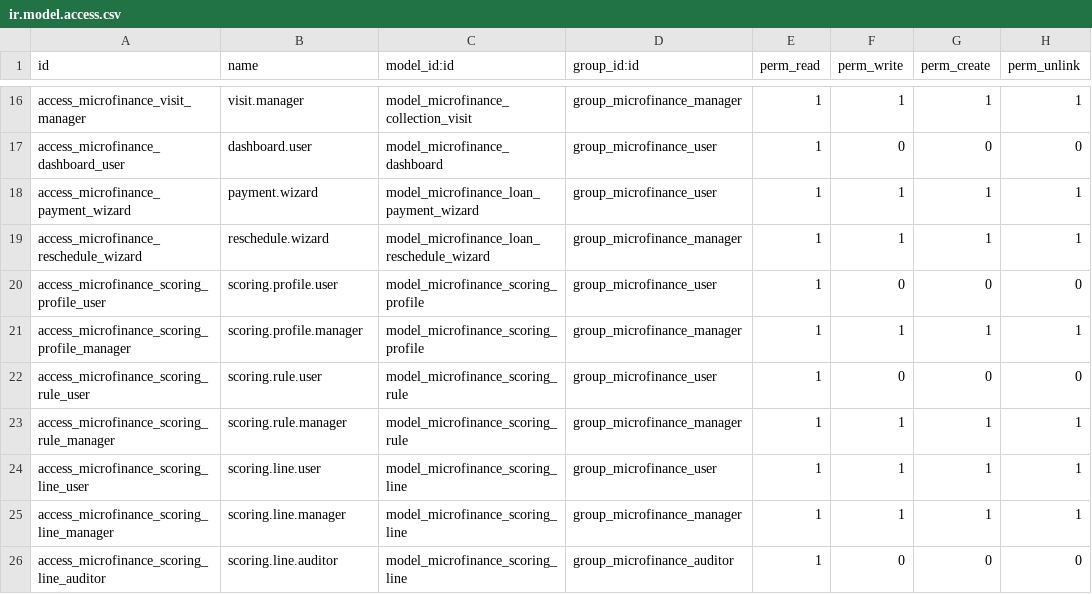
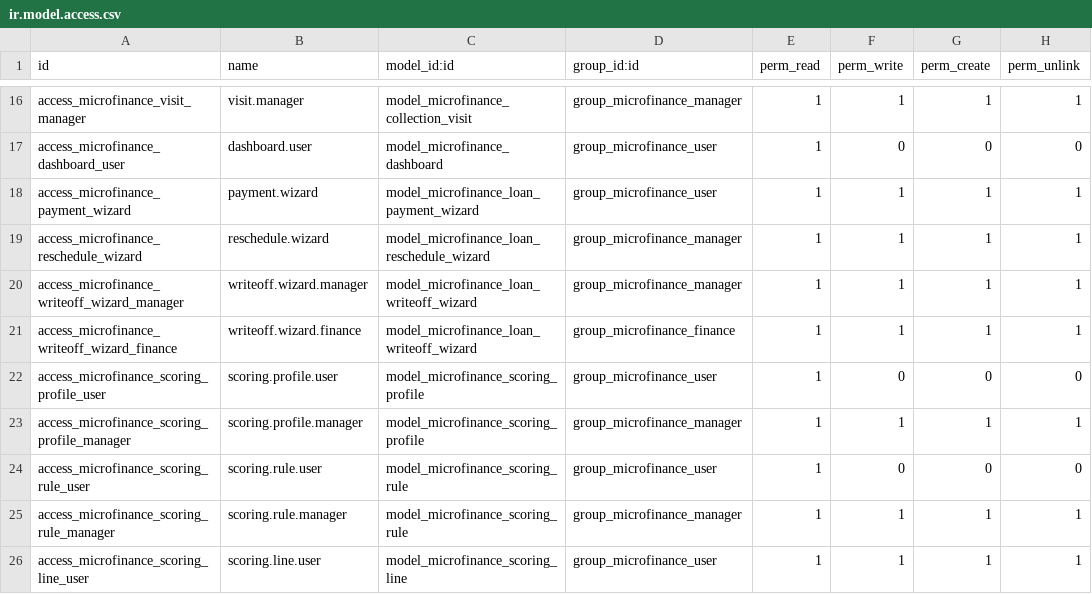
Before and after one commit to jeranut/imf, a CSV file: microfinance_loan_management/security/ir.model.access.csv, drawn as a sheet; only a part is shown, gaps mark what is left out; the shorter side is filled out with more unchanged rows.

Commit message:
Add loan write-off (passage en perte)
New 'written_off' loan state reachable from active/defaulted via
action_write_off(), which opens a wizard requiring a reason and a
write-off date. Confirming posts an account.move debiting the
product's write_off_account_id (new, optional field, checked at
write-off time) and crediting loan_account_id for the outstanding
balance.

Written-off loans no longer count towards active risk/PAR:
_compute_risk_score short-circuits to 0 for them; the dashboard
domains already excluded the new state since they enumerate the
included states explicitly.

Button restricted to the manager/finance groups.

```diff
--- a/microfinance_loan_management/security/ir.model.access.csv
+++ b/microfinance_loan_management/security/ir.model.access.csv
@@ -19,2 +19,4 @@ access_microfinance_payment_wizard,payment.wizard,model_microfinance_loan_paymen
 access_microfinance_reschedule_wizard,reschedule.wizard,model_microfinance_loan_reschedule_wizard,group_microfinance_manager,1,1,1,1
+access_microfinance_writeoff_wizard_manager,writeoff.wizard.manager,model_microfinance_loan_writeoff_wizard,group_microfinance_manager,1,1,1,1
+access_microfinance_writeoff_wizard_finance,writeoff.wizard.finance,model_microfinance_loan_writeoff_wizard,group_microfinance_finance,1,1,1,1
 access_microfinance_scoring_profile_user,scoring.profile.user,model_microfinance_scoring_profile,group_microfinance_user,1,0,0,0
```
Also changed, not shown: 10 other files.
